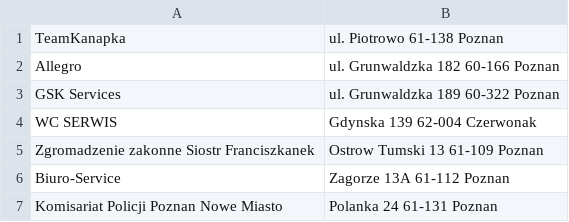
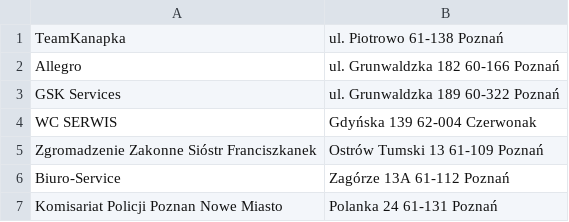
Before and after one commit to ork-a/pan_kanapka, a CSV file: PanKanapka/doc/demo_data_in_csv/companies.csv, drawn as a sheet.

```diff
--- a/PanKanapka/doc/demo_data_in_csv/companies.csv
+++ b/PanKanapka/doc/demo_data_in_csv/companies.csv
@@ -1,7 +1,7 @@
-TeamKanapka,ul. Piotrowo 61-138 Poznan
-Allegro,ul. Grunwaldzka 182 60-166 Poznan
-GSK Services,ul. Grunwaldzka 189 60-322 Poznan
-WC SERWIS,Gdynska 139 62-004 Czerwonak
-Zgromadzenie zakonne Siostr Franciszkanek,Ostrow Tumski 13 61-109 Poznan
-Biuro-Service,Zagorze 13A 61-112 Poznan
-Komisariat Policji Poznan Nowe Miasto,Polanka 24 61-131 Poznan
+TeamKanapka,ul. Piotrowo 61-138 Poznań
+Allegro,ul. Grunwaldzka 182 60-166 Poznań
+GSK Services,ul. Grunwaldzka 189 60-322 Poznań
+WC SERWIS,Gdyńska 139 62-004 Czerwonak
+Zgromadzenie Zakonne Sióstr Franciszkanek,Ostrów Tumski 13 61-109 Poznań
+Biuro-Service,Zagórze 13A 61-112 Poznań
+Komisariat Policji Poznan Nowe Miasto,Polanka 24 61-131 Poznań
```
Also changed, not shown: PanKanapka/doc/demo_data_in_csv/clients.csv, PanKanapka/doc/demo_data_in_csv/ingredients.csv, 3 other files.
